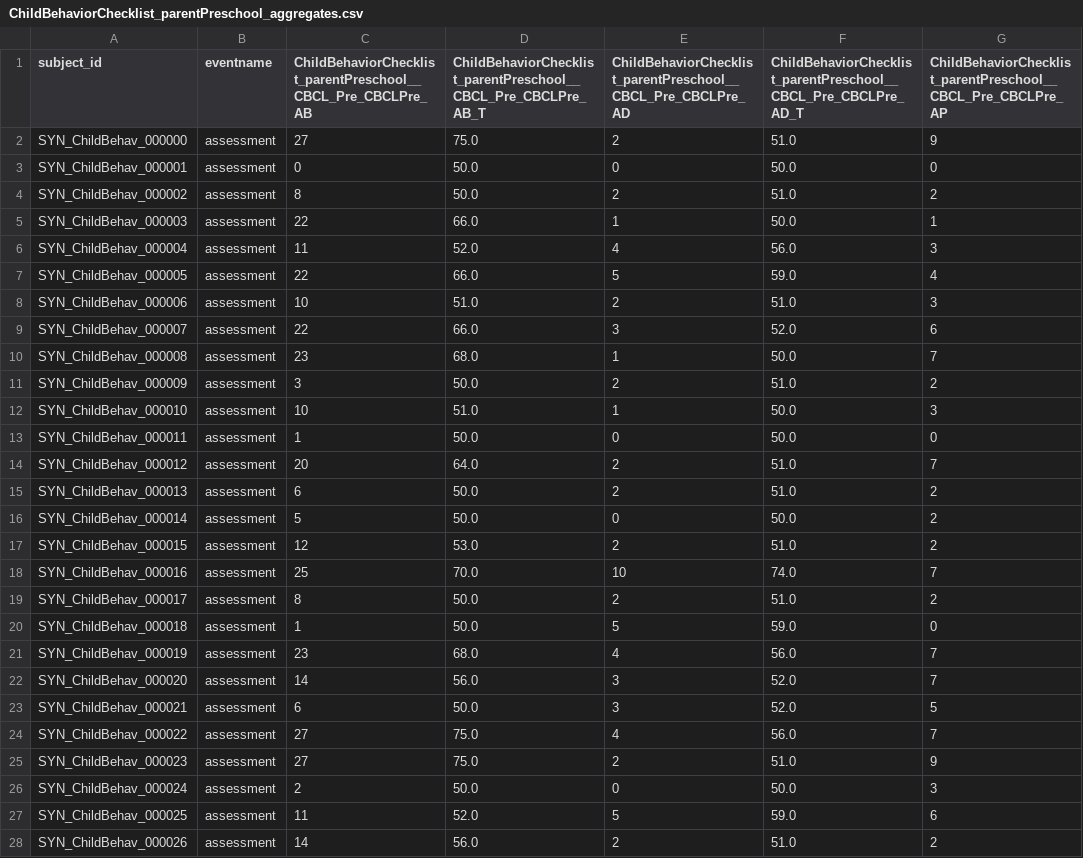
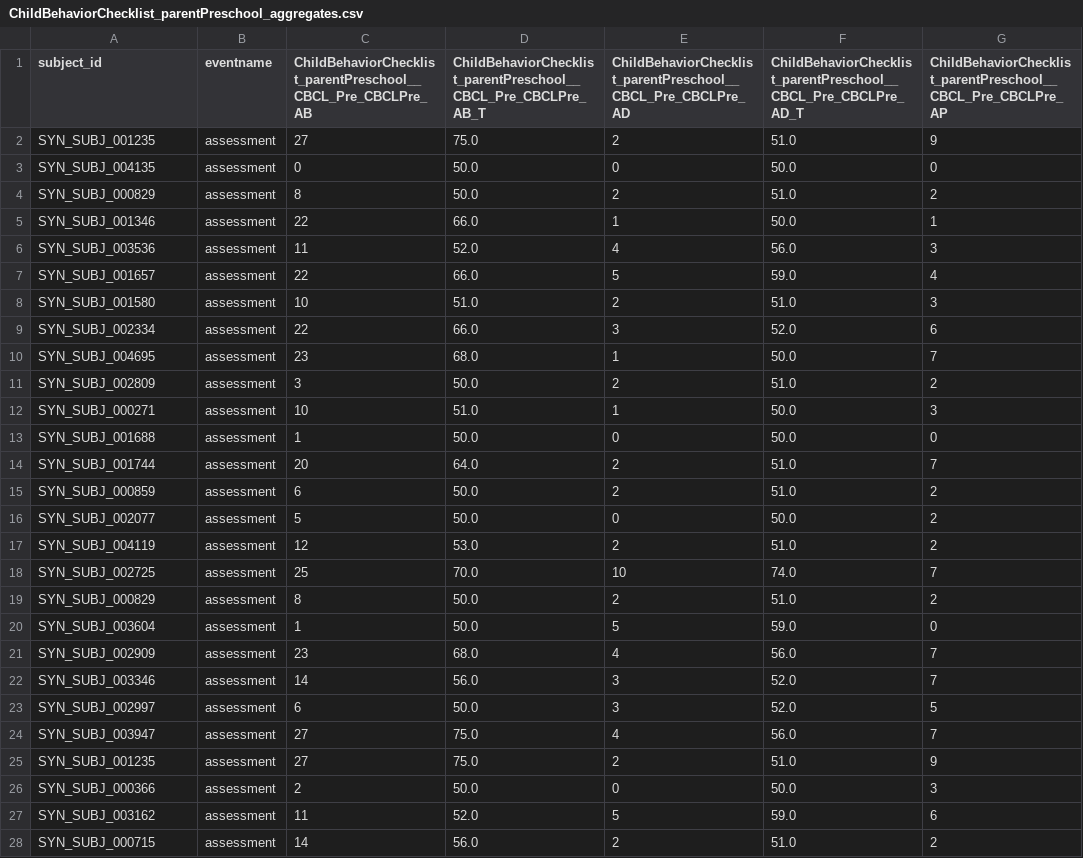
Before and after one commit to beaverjuly/HealthyBrainNetwork, a CSV file: pheno_assessment/data/synth/ChildBehaviorChecklist_parentPreschool_aggregates.csv, drawn as a sheet; only a part is shown; the diff covers the shown part only; the diff names each change by its address in the sheet, - before the commit and + after, or states it on an @@ line.

```diff
--- a/pheno_assessment/data/synth/ChildBehaviorChecklist_parentPreschool_aggregates.csv
+++ b/pheno_assessment/data/synth/ChildBehaviorChecklist_parentPreschool_aggregates.csv
-A2 (subject_id): SYN_ChildBehav_000000
+A2 (subject_id): SYN_SUBJ_001235
-A3 (subject_id): SYN_ChildBehav_000001
+A3 (subject_id): SYN_SUBJ_004135
-A4 (subject_id): SYN_ChildBehav_000002
+A4 (subject_id): SYN_SUBJ_000829
-A5 (subject_id): SYN_ChildBehav_000003
+A5 (subject_id): SYN_SUBJ_001346
-A6 (subject_id): SYN_ChildBehav_000004
+A6 (subject_id): SYN_SUBJ_003536
-A7 (subject_id): SYN_ChildBehav_000005
+A7 (subject_id): SYN_SUBJ_001657
-A8 (subject_id): SYN_ChildBehav_000006
+A8 (subject_id): SYN_SUBJ_001580
-A9 (subject_id): SYN_ChildBehav_000007
+A9 (subject_id): SYN_SUBJ_002334
-A10 (subject_id): SYN_ChildBehav_000008
+A10 (subject_id): SYN_SUBJ_004695
-A11 (subject_id): SYN_ChildBehav_000009
+A11 (subject_id): SYN_SUBJ_002809
-A12 (subject_id): SYN_ChildBehav_000010
+A12 (subject_id): SYN_SUBJ_000271
-A13 (subject_id): SYN_ChildBehav_000011
+A13 (subject_id): SYN_SUBJ_001688
-A14 (subject_id): SYN_ChildBehav_000012
+A14 (subject_id): SYN_SUBJ_001744
-A15 (subject_id): SYN_ChildBehav_000013
+A15 (subject_id): SYN_SUBJ_000859
-A16 (subject_id): SYN_ChildBehav_000014
+A16 (subject_id): SYN_SUBJ_002077
-A17 (subject_id): SYN_ChildBehav_000015
+A17 (subject_id): SYN_SUBJ_004119
-A18 (subject_id): SYN_ChildBehav_000016
+A18 (subject_id): SYN_SUBJ_002725
-A19 (subject_id): SYN_ChildBehav_000017
+A19 (subject_id): SYN_SUBJ_000829
-A20 (subject_id): SYN_ChildBehav_000018
+A20 (subject_id): SYN_SUBJ_003604
-A21 (subject_id): SYN_ChildBehav_000019
+A21 (subject_id): SYN_SUBJ_002909
-A22 (subject_id): SYN_ChildBehav_000020
+A22 (subject_id): SYN_SUBJ_003346
-A23 (subject_id): SYN_ChildBehav_000021
+A23 (subject_id): SYN_SUBJ_002997
-A24 (subject_id): SYN_ChildBehav_000022
+A24 (subject_id): SYN_SUBJ_003947
-A25 (subject_id): SYN_ChildBehav_000023
+A25 (subject_id): SYN_SUBJ_001235
-A26 (subject_id): SYN_ChildBehav_000024
+A26 (subject_id): SYN_SUBJ_000366
-A27 (subject_id): SYN_ChildBehav_000025
+A27 (subject_id): SYN_SUBJ_003162
-A28 (subject_id): SYN_ChildBehav_000026
+A28 (subject_id): SYN_SUBJ_000715
```
Also changed, not shown: 134 edited cells elsewhere in this file, pheno_assessment/data/synth/AdverseChildhoodExperiencesScale_child_aggregates.csv, pheno_assessment/data/synth/ChildrensDepressionInventory_child_aggregates.csv, 11 other files.
